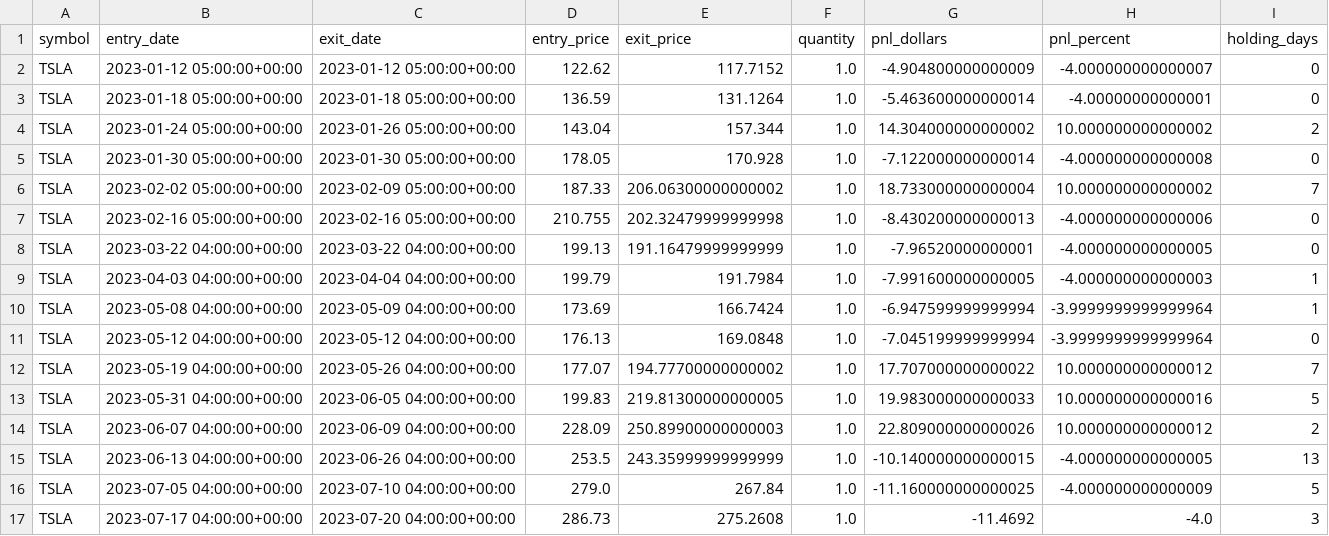
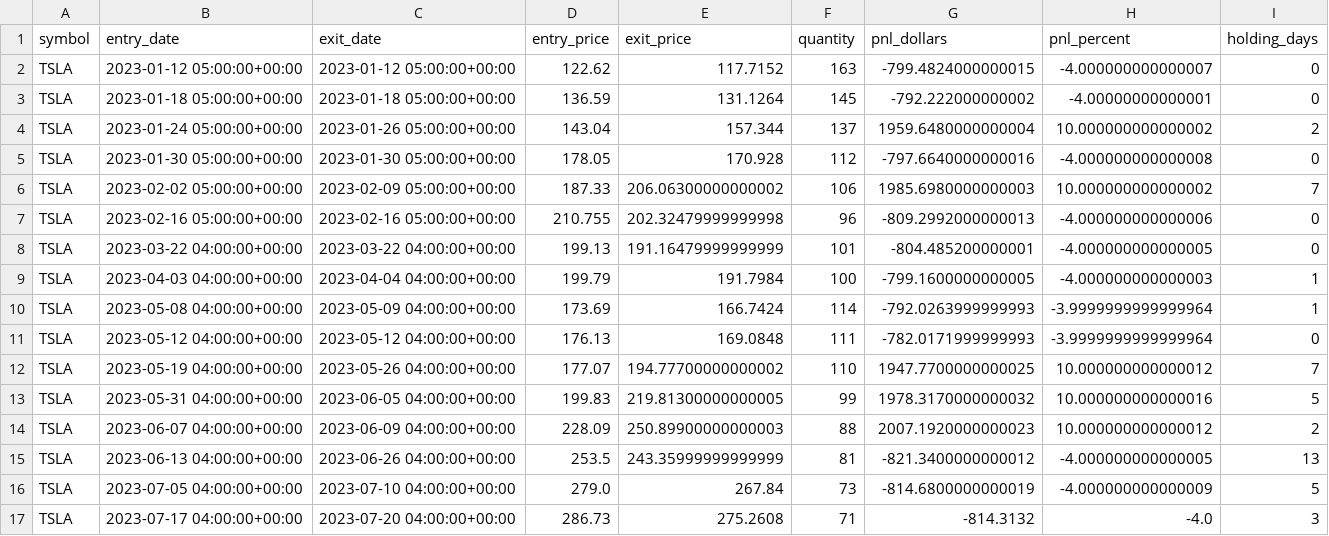
Before and after one commit to rwaters73/ai-trader, a CSV file: data/TSLA_backtest_trades.csv, drawn as a sheet; only a part is shown; the diff covers the shown part only.

```diff
--- a/data/TSLA_backtest_trades.csv
+++ b/data/TSLA_backtest_trades.csv
@@ -1,17 +1,17 @@
 symbol,entry_date,exit_date,entry_price,exit_price,quantity,pnl_dollars,pnl_percent,holding_days
-TSLA,2023-01-12 05:00:00+00:00,2023-01-12 05:00:00+00:00,122.62,117.7152,1.0,-4.904800000000009,-4.000000000000007,0
-TSLA,2023-01-18 05:00:00+00:00,2023-01-18 05:00:00+00:00,136.59,131.1264,1.0,-5.463600000000014,-4.00000000000001,0
-TSLA,2023-01-24 05:00:00+00:00,2023-01-26 05:00:00+00:00,143.04,157.344,1.0,14.304000000000002,10.000000000000002,2
-TSLA,2023-01-30 05:00:00+00:00,2023-01-30 05:00:00+00:00,178.05,170.928,1.0,-7.122000000000014,-4.000000000000008,0
-TSLA,2023-02-02 05:00:00+00:00,2023-02-09 05:00:00+00:00,187.33,206.06300000000002,1.0,18.733000000000004,10.000000000000002,7
-TSLA,2023-02-16 05:00:00+00:00,2023-02-16 05:00:00+00:00,210.755,202.32479999999998,1.0,-8.430200000000013,-4.000000000000006,0
-TSLA,2023-03-22 04:00:00+00:00,2023-03-22 04:00:00+00:00,199.13,191.16479999999999,1.0,-7.96520000000001,-4.000000000000005,0
-TSLA,2023-04-03 04:00:00+00:00,2023-04-04 04:00:00+00:00,199.79,191.7984,1.0,-7.991600000000005,-4.000000000000003,1
-TSLA,2023-05-08 04:00:00+00:00,2023-05-09 04:00:00+00:00,173.69,166.7424,1.0,-6.947599999999994,-3.9999999999999964,1
-TSLA,2023-05-12 04:00:00+00:00,2023-05-12 04:00:00+00:00,176.13,169.0848,1.0,-7.045199999999994,-3.9999999999999964,0
-TSLA,2023-05-19 04:00:00+00:00,2023-05-26 04:00:00+00:00,177.07,194.77700000000002,1.0,17.707000000000022,10.000000000000012,7
-TSLA,2023-05-31 04:00:00+00:00,2023-06-05 04:00:00+00:00,199.83,219.81300000000005,1.0,19.983000000000033,10.000000000000016,5
-TSLA,2023-06-07 04:00:00+00:00,2023-06-09 04:00:00+00:00,228.09,250.89900000000003,1.0,22.809000000000026,10.000000000000012,2
-TSLA,2023-06-13 04:00:00+00:00,2023-06-26 04:00:00+00:00,253.5,243.35999999999999,1.0,-10.140000000000015,-4.000000000000005,13
-TSLA,2023-07-05 04:00:00+00:00,2023-07-10 04:00:00+00:00,279.0,267.84,1.0,-11.160000000000025,-4.000000000000009,5
-TSLA,2023-07-17 04:00:00+00:00,2023-07-20 04:00:00+00:00,286.73,275.2608,1.0,-11.4692,-4.0,3
+TSLA,2023-01-12 05:00:00+00:00,2023-01-12 05:00:00+00:00,122.62,117.7152,163,-799.4824000000015,-4.000000000000007,0
+TSLA,2023-01-18 05:00:00+00:00,2023-01-18 05:00:00+00:00,136.59,131.1264,145,-792.222000000002,-4.00000000000001,0
+TSLA,2023-01-24 05:00:00+00:00,2023-01-26 05:00:00+00:00,143.04,157.344,137,1959.6480000000004,10.000000000000002,2
+TSLA,2023-01-30 05:00:00+00:00,2023-01-30 05:00:00+00:00,178.05,170.928,112,-797.6640000000016,-4.000000000000008,0
+TSLA,2023-02-02 05:00:00+00:00,2023-02-09 05:00:00+00:00,187.33,206.06300000000002,106,1985.6980000000003,10.000000000000002,7
+TSLA,2023-02-16 05:00:00+00:00,2023-02-16 05:00:00+00:00,210.755,202.32479999999998,96,-809.2992000000013,-4.000000000000006,0
+TSLA,2023-03-22 04:00:00+00:00,2023-03-22 04:00:00+00:00,199.13,191.16479999999999,101,-804.485200000001,-4.000000000000005,0
+TSLA,2023-04-03 04:00:00+00:00,2023-04-04 04:00:00+00:00,199.79,191.7984,100,-799.1600000000005,-4.000000000000003,1
+TSLA,2023-05-08 04:00:00+00:00,2023-05-09 04:00:00+00:00,173.69,166.7424,114,-792.0263999999993,-3.9999999999999964,1
+TSLA,2023-05-12 04:00:00+00:00,2023-05-12 04:00:00+00:00,176.13,169.0848,111,-782.0171999999993,-3.9999999999999964,0
+TSLA,2023-05-19 04:00:00+00:00,2023-05-26 04:00:00+00:00,177.07,194.77700000000002,110,1947.7700000000025,10.000000000000012,7
+TSLA,2023-05-31 04:00:00+00:00,2023-06-05 04:00:00+00:00,199.83,219.81300000000005,99,1978.3170000000032,10.000000000000016,5
+TSLA,2023-06-07 04:00:00+00:00,2023-06-09 04:00:00+00:00,228.09,250.89900000000003,88,2007.1920000000023,10.000000000000012,2
+TSLA,2023-06-13 04:00:00+00:00,2023-06-26 04:00:00+00:00,253.5,243.35999999999999,81,-821.3400000000012,-4.000000000000005,13
+TSLA,2023-07-05 04:00:00+00:00,2023-07-10 04:00:00+00:00,279.0,267.84,73,-814.6800000000019,-4.000000000000009,5
+TSLA,2023-07-17 04:00:00+00:00,2023-07-20 04:00:00+00:00,286.73,275.2608,71,-814.3132,-4.0,3
```
Also changed, not shown: 74 edited cells elsewhere in this file, data/GME_backtest_trades.csv, 3 other files.
